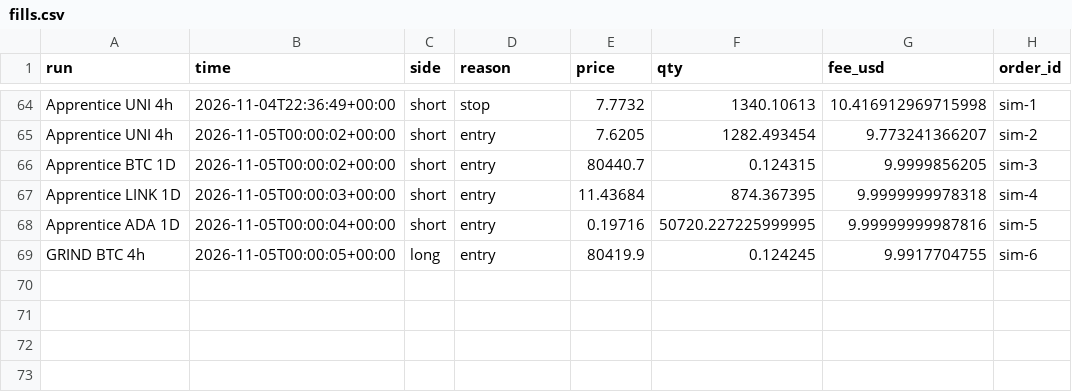
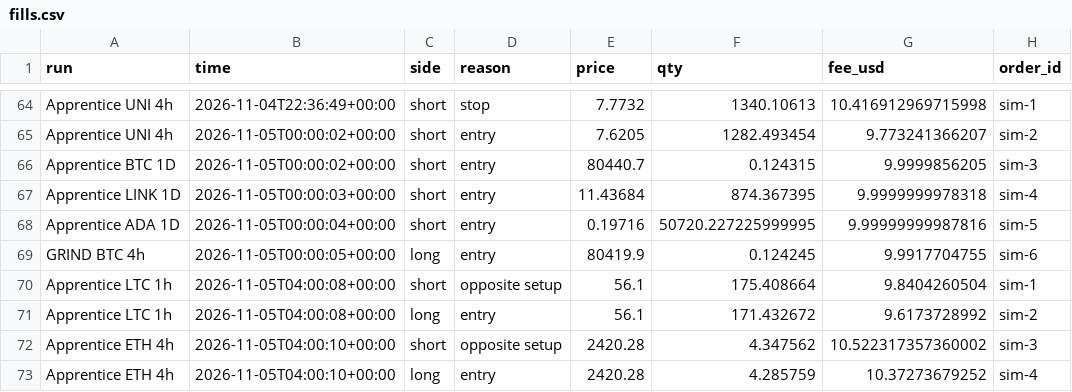
Before and after one commit to ethangoebel1499-jpg/Claude, a CSV file: paper_trades/fills.csv, drawn as a sheet; only a part is shown, gaps mark what is left out.

```diff
--- a/paper_trades/fills.csv
+++ b/paper_trades/fills.csv
@@ -69 +69,5 @@ Apprentice ADA 1D,2026-11-05T00:00:04+00:00,short,entry,0.19716,50720.2272259999
 GRIND BTC 4h,2026-11-05T00:00:05+00:00,long,entry,80419.9,0.124245,9.9917704755,sim-6
+Apprentice LTC 1h,2026-11-05T04:00:08+00:00,short,opposite setup,56.1,175.408664,9.8404260504,sim-1
+Apprentice LTC 1h,2026-11-05T04:00:08+00:00,long,entry,56.1,171.432672,9.6173728992,sim-2
+Apprentice ETH 4h,2026-11-05T04:00:10+00:00,short,opposite setup,2420.28,4.347562,10.522317357360002,sim-3
+Apprentice ETH 4h,2026-11-05T04:00:10+00:00,long,entry,2420.28,4.285759,10.37273679252,sim-4
```
Also changed, not shown: apprentice/lessons.csv, paper_trades/equity.csv, 7 other files.
